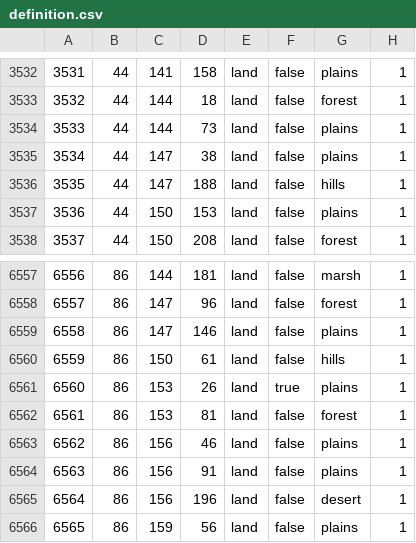
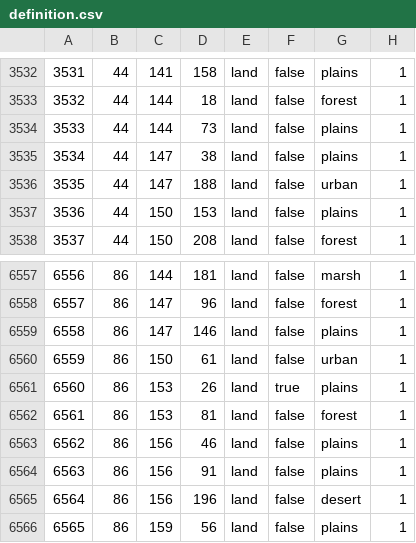
Before and after one commit to Liegnitz/KaiserreichMapOverhaul, a CSV file: map/definition.csv, drawn as a sheet; only a part is shown, gaps mark what is left out.

```diff
--- a/map/definition.csv
+++ b/map/definition.csv
@@ -3535,3 +3535,3 @@
 3534;44;147;38;land;false;plains;1
-3535;44;147;188;land;false;hills;1
+3535;44;147;188;land;false;urban;1
 3536;44;150;153;land;false;plains;1
@@ -6559,3 +6559,3 @@
 6558;86;147;146;land;false;plains;1
-6559;86;150;61;land;false;hills;1
+6559;86;150;61;land;false;urban;1
 6560;86;153;26;land;true;plains;1
```
Also changed, not shown: 6 other files.
